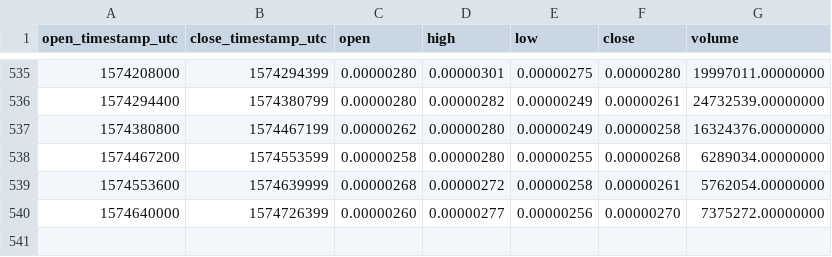
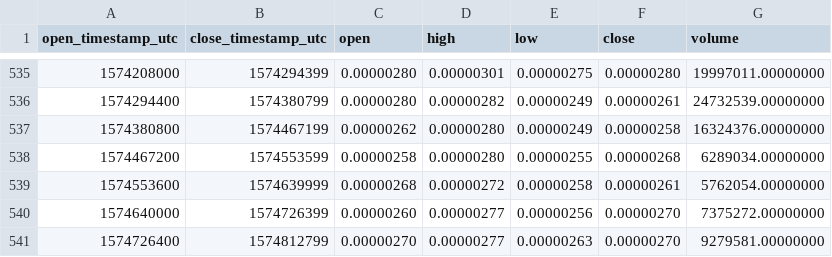
Before and after one commit to cryptobigbro/binance-AGIBTC, a CSV file: binance-AGIBTC-1d.csv, drawn as a sheet; only a part is shown, gaps mark what is left out.

Commit message:
Update OHLCV data.

```diff
--- a/binance-AGIBTC-1d.csv
+++ b/binance-AGIBTC-1d.csv
@@ -540 +540,2 @@ open_timestamp_utc,close_timestamp_utc,open,high,low,close,volume
 1574640000,1574726399,0.00000260,0.00000277,0.00000256,0.00000270,7375272.00000000
+1574726400,1574812799,0.00000270,0.00000277,0.00000263,0.00000270,9279581.00000000
```
Also changed, not shown: 1 other file.
